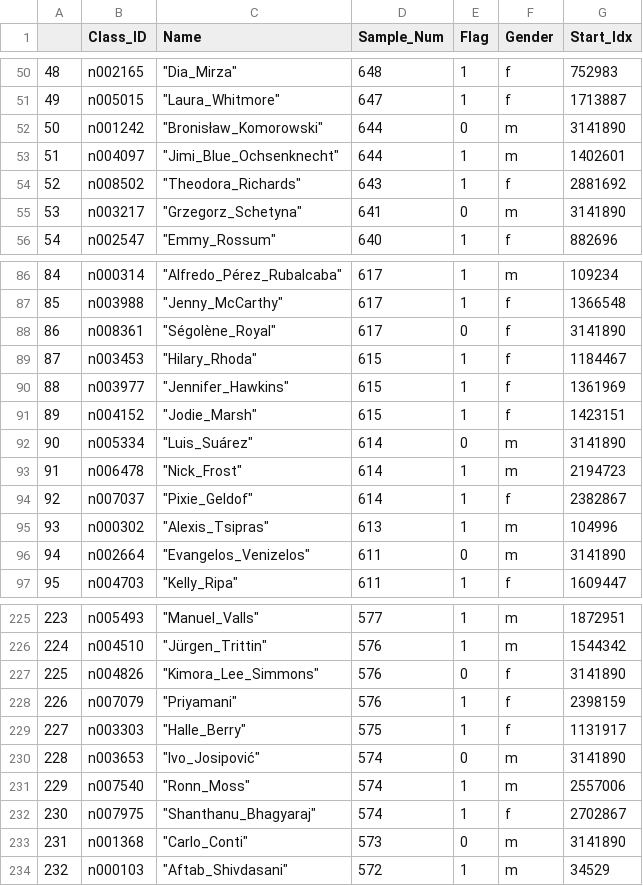
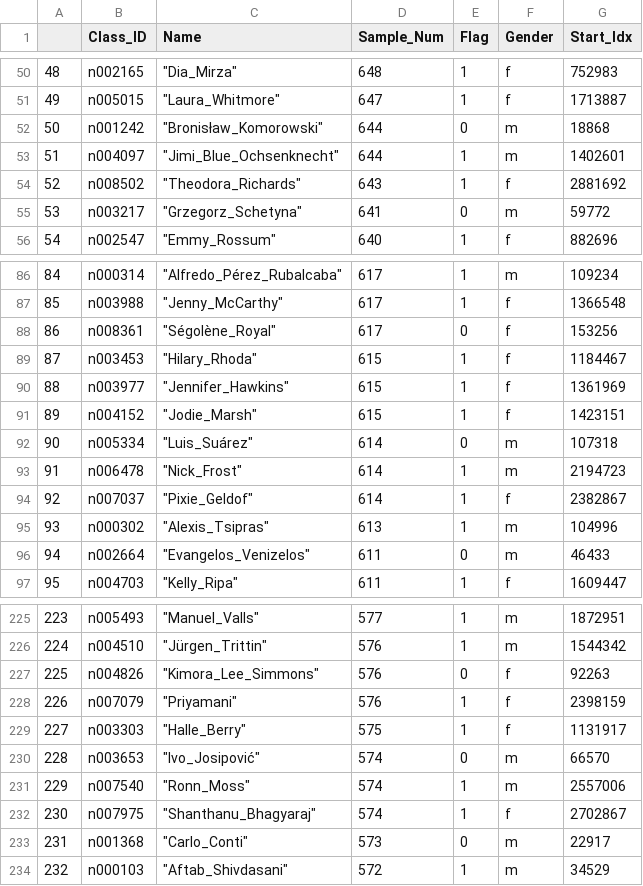
Before and after one commit to kyp-labs/face-generation-for-multiple-identity, a CSV file: identity_info.csv, drawn as a sheet; only a part is shown, gaps mark what is left out; the diff covers the shown part only.

Commit message:
Fix wrong values of start_idx of indentity_info

```diff
--- a/identity_info.csv
+++ b/identity_info.csv
@@ -51,6 +51,6 @@
 49,n005015," ""Laura_Whitmore""",647,1, f,1713887
-50,n001242," ""Bronisław_Komorowski""",644,0, m,3141890
+50,n001242," ""Bronisław_Komorowski""",644,0, m,18868
 51,n004097," ""Jimi_Blue_Ochsenknecht""",644,1, m,1402601
 52,n008502," ""Theodora_Richards""",643,1, f,2881692
-53,n003217," ""Grzegorz_Schetyna""",641,0, m,3141890
+53,n003217," ""Grzegorz_Schetyna""",641,0, m,59772
 54,n002547," ""Emmy_Rossum""",640,1, f,882696
@@ -87,3 +87,3 @@
 85,n003988," ""Jenny_McCarthy""",617,1, f,1366548
-86,n008361," ""Ségolène_Royal""",617,0, f,3141890
+86,n008361," ""Ségolène_Royal""",617,0, f,153256
 87,n003453," ""Hilary_Rhoda""",615,1, f,1184467
@@ -91,3 +91,3 @@
 89,n004152," ""Jodie_Marsh""",615,1, f,1423151
-90,n005334," ""Luis_Suárez""",614,0, m,3141890
+90,n005334," ""Luis_Suárez""",614,0, m,107318
 91,n006478," ""Nick_Frost""",614,1, m,2194723
@@ -95,3 +95,3 @@
 93,n000302," ""Alexis_Tsipras""",613,1, m,104996
-94,n002664," ""Evangelos_Venizelos""",611,0, m,3141890
+94,n002664," ""Evangelos_Venizelos""",611,0, m,46433
 95,n004703," ""Kelly_Ripa""",611,1, f,1609447
@@ -226,9 +226,9 @@
 224,n004510," ""Jürgen_Trittin""",576,1, m,1544342
-225,n004826," ""Kimora_Lee_Simmons""",576,0, f,3141890
+225,n004826," ""Kimora_Lee_Simmons""",576,0, f,92263
 226,n007079," ""Priyamani""",576,1, f,2398159
 227,n003303," ""Halle_Berry""",575,1, f,1131917
-228,n003653," ""Ivo_Josipović""",574,0, m,3141890
+228,n003653," ""Ivo_Josipović""",574,0, m,66570
 229,n007540," ""Ronn_Moss""",574,1, m,2557006
 230,n007975," ""Shanthanu_Bhagyaraj""",574,1, f,2702867
-231,n001368," ""Carlo_Conti""",573,0, m,3141890
+231,n001368," ""Carlo_Conti""",573,0, m,22917
 232,n000103," ""Aftab_Shivdasani""",572,1, m,34529
```
Also changed, not shown: 10 edited cells elsewhere in this file.
